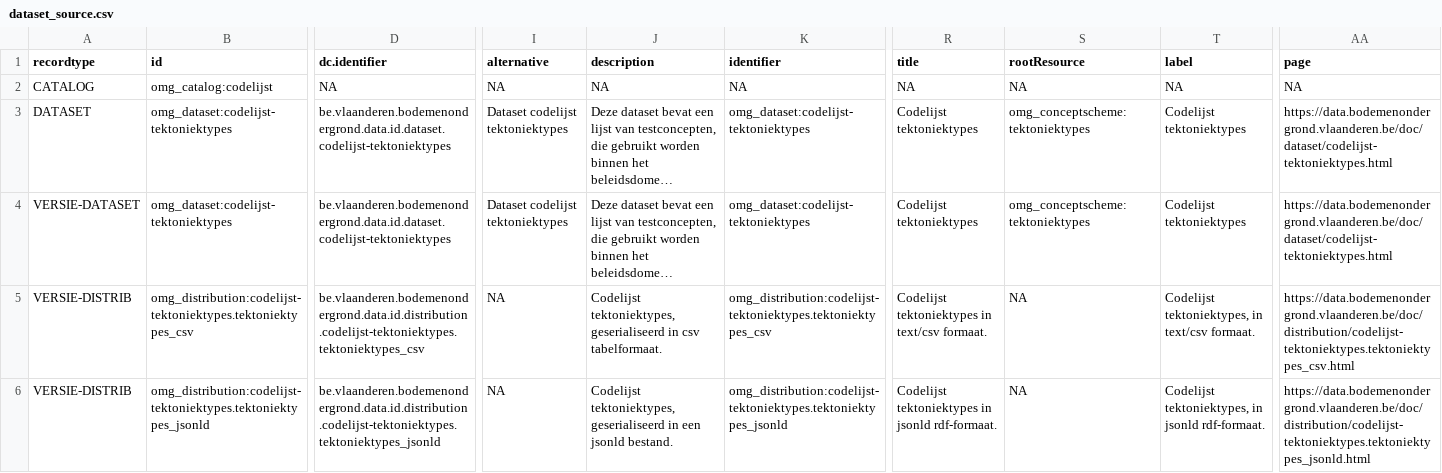
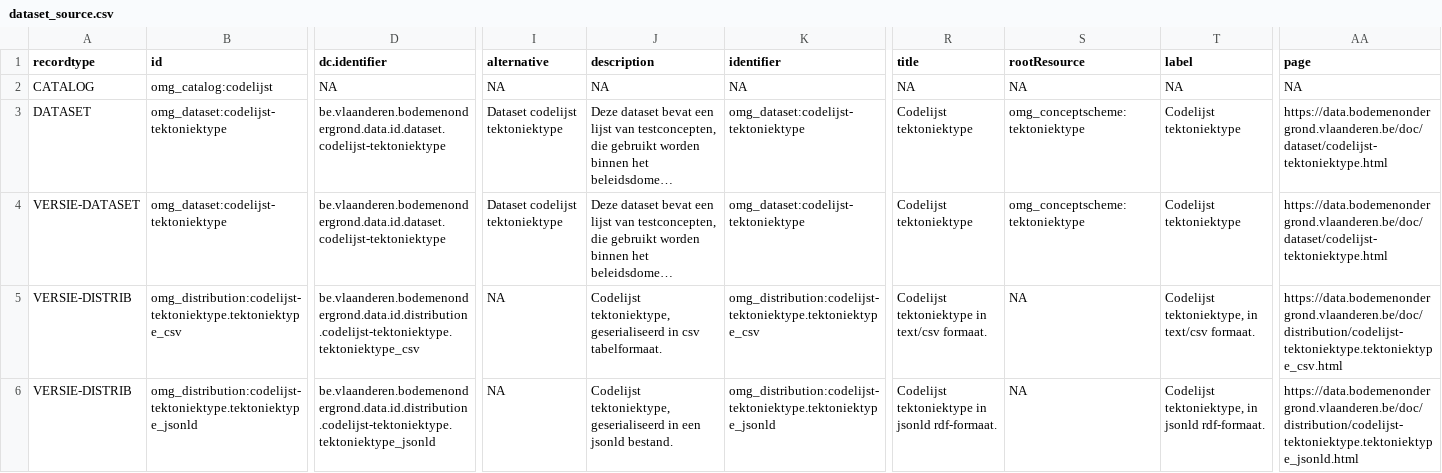
Before and after one commit to bodemenondergrond/codelijst-tektoniektype, a CSV file: src/main/resources/source/dataset_source.csv, drawn as a sheet; only a part is shown, gaps mark what is left out; long unchanged cells end in …; the diff covers the shown part only; the diff names each change by its address in the sheet, - before the commit and + after, or states it on an @@ line.

```diff
--- a/src/main/resources/source/dataset_source.csv
+++ b/src/main/resources/source/dataset_source.csv
-B3:B4 (id): omg_dataset:codelijst-tektoniektypes
+B3:B4 (id): omg_dataset:codelijst-tektoniektype
-D3:D4 (dc.identifier): be.vlaanderen.bodemenondergrond.data.id.dataset.codelijst-tektoniektypes
+D3:D4 (dc.identifier): be.vlaanderen.bodemenondergrond.data.id.dataset.codelijst-tektoniektype
-I3:I4 (alternative): Dataset codelijst tektoniektypes
+I3:I4 (alternative): Dataset codelijst tektoniektype
-K3:K4 (identifier): omg_dataset:codelijst-tektoniektypes
+K3:K4 (identifier): omg_dataset:codelijst-tektoniektype
-R3:R4 (title): Codelijst tektoniektypes
+R3:R4 (title): Codelijst tektoniektype
-S3:S4 (rootResource): omg_conceptscheme:tektoniektypes
+S3:S4 (rootResource): omg_conceptscheme:tektoniektype
-T3:T4 (label): Codelijst tektoniektypes
+T3:T4 (label): Codelijst tektoniektype
-AA3:AA4 (page): https://data.bodemenondergrond.vlaanderen.be/doc/dataset/codelijst-tektoniektypes.html
+AA3:AA4 (page): https://data.bodemenondergrond.vlaanderen.be/doc/dataset/codelijst-tektoniektype.html
-B5 (id): omg_distribution:codelijst-tektoniektypes.tektoniektypes_csv
+B5 (id): omg_distribution:codelijst-tektoniektype.tektoniektype_csv
-D5 (dc.identifier): be.vlaanderen.bodemenondergrond.data.id.distribution.codelijst-tektoniektypes.tektoniektypes_csv
+D5 (dc.identifier): be.vlaanderen.bodemenondergrond.data.id.distribution.codelijst-tektoniektype.tektoniektype_csv
-J5 (description): Codelijst tektoniektypes, geserialiseerd in…
+J5 (description): Codelijst tektoniektype, geserialiseerd in…
-K5 (identifier): omg_distribution:codelijst-tektoniektypes.tektoniektypes_csv
+K5 (identifier): omg_distribution:codelijst-tektoniektype.tektoniektype_csv
-R5 (title): Codelijst tektoniektypes in text/csv formaat.
+R5 (title): Codelijst tektoniektype in text/csv formaat.
-T5 (label): Codelijst tektoniektypes, in text/csv…
+T5 (label): Codelijst tektoniektype, in text/csv…
-AA5 (page): https://data.bodemenondergrond.vlaanderen.be/doc/distribution/codelijst-tektoniektypes.tektoniektypes_csv.html
+AA5 (page): https://data.bodemenondergrond.vlaanderen.be/doc/distribution/codelijst-tektoniektype.tektoniektype_csv.html
-B6 (id): omg_distribution:codelijst-tektoniektypes.tektoniektypes_jsonld
+B6 (id): omg_distribution:codelijst-tektoniektype.tektoniektype_jsonld
-D6 (dc.identifier): be.vlaanderen.bodemenondergrond.data.id.distribution.codelijst-tektoniektypes.tektoniektypes_jsonld
+D6 (dc.identifier): be.vlaanderen.bodemenondergrond.data.id.distribution.codelijst-tektoniektype.tektoniektype_jsonld
-J6 (description): Codelijst tektoniektypes, geserialiseerd in…
+J6 (description): Codelijst tektoniektype, geserialiseerd in…
-K6 (identifier): omg_distribution:codelijst-tektoniektypes.tektoniektypes_jsonld
+K6 (identifier): omg_distribution:codelijst-tektoniektype.tektoniektype_jsonld
-R6 (title): Codelijst tektoniektypes in jsonld…
+R6 (title): Codelijst tektoniektype in jsonld…
-T6 (label): Codelijst tektoniektypes, in jsonld…
+T6 (label): Codelijst tektoniektype, in jsonld…
-AA6 (page): https://data.bodemenondergrond.vlaanderen.be/doc/distribution/codelijst-tektoniektypes.tektoniektypes_jsonld.html
+AA6 (page): https://data.bodemenondergrond.vlaanderen.be/doc/distribution/codelijst-tektoniektype.tektoniektype_jsonld.html
```
Also changed, not shown: 40 edited cells elsewhere in this file, src/main/resources/source/codelijst_source.csv, 31 other files.
